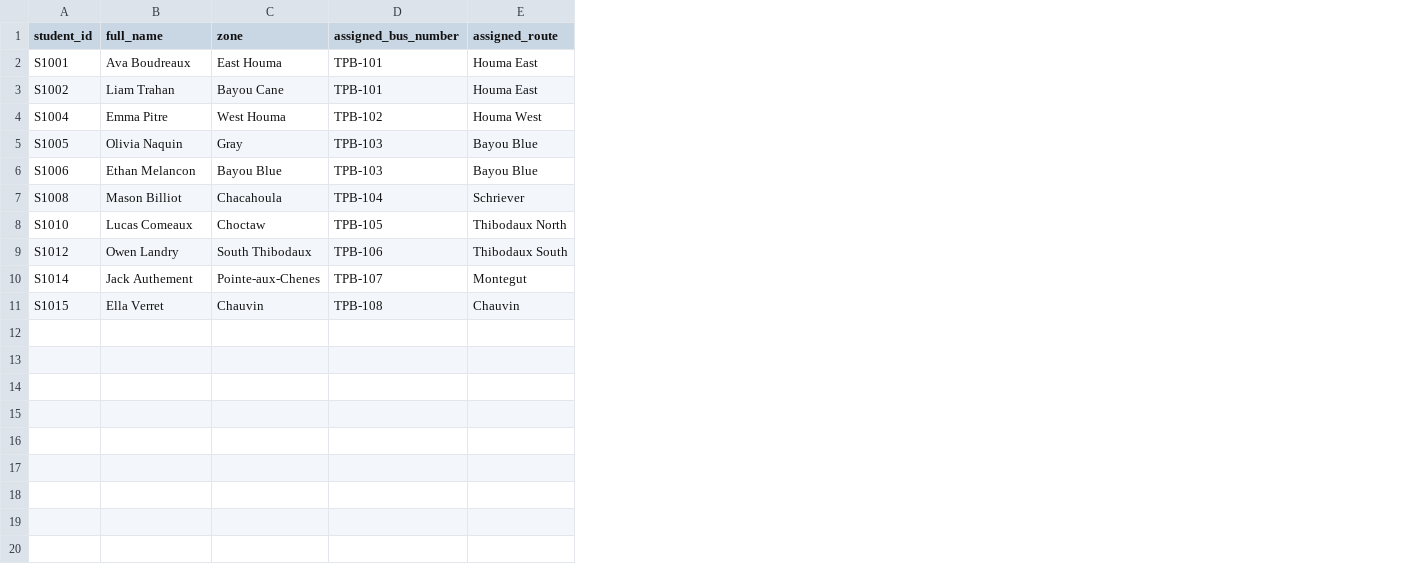
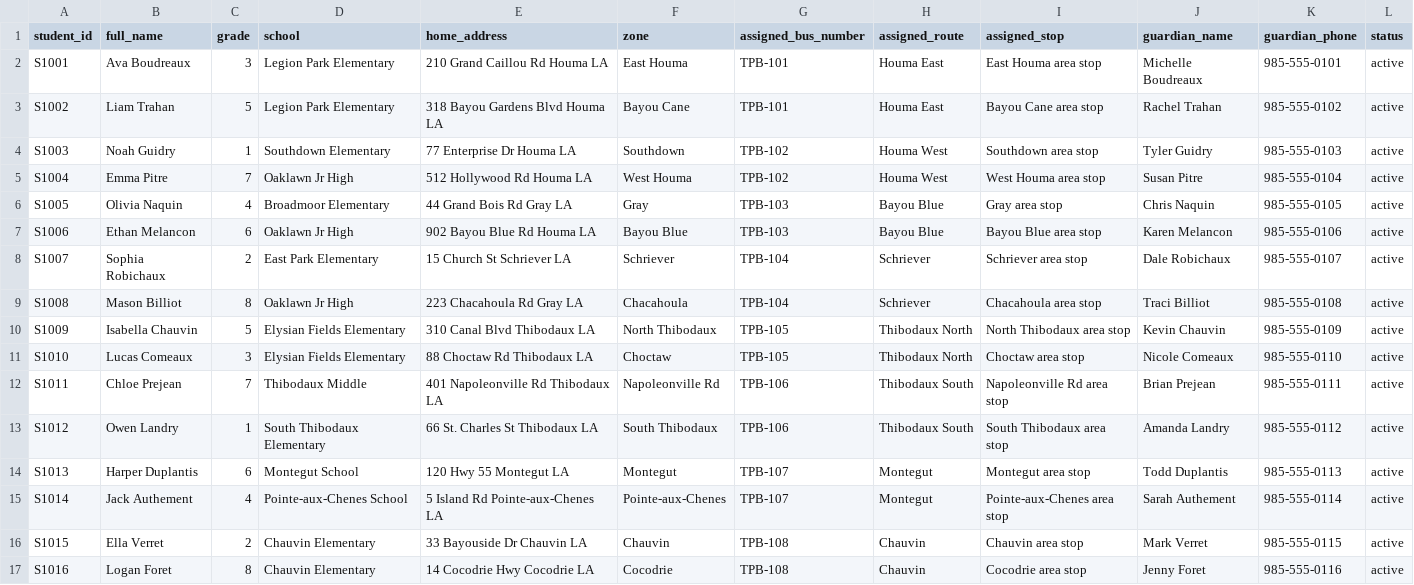
Before and after one commit to hopdot/terrebonne-school-bus-2025-2026, a CSV file: data/students_sync.csv, drawn as a sheet; addresses are those after the commit; the diff names each change by its address in the sheet, - before the commit and + after, or states it on an @@ line.

Commit message:
Nightly sync: 16 students, 8 buses (2026-07-15 02:00 CT)

```diff
--- a/data/students_sync.csv
+++ b/data/students_sync.csv
+column C (grade), rows 2-3: 3 | 5; rows 5-7: 7 | 4 | 6; row 9: 8; row 11: 3; row 13: 1; rows 15-16: 4 | 2
+column D (school), rows 2-3: Legion Park Elementary | Legion Park Elementary; rows 5-7: Oaklawn Jr High | Broadmoor Elementary | Oaklawn Jr High; row 9: Oaklawn Jr High; row 11: Elysian Fields Elementary; row 13: South Thibodaux Elementary; rows 15-16: Pointe-aux-Chenes School | Chauvin Elementary
+column E (home_address), rows 2-3: 210 Grand Caillou Rd Houma LA | 318 Bayou Gardens Blvd Houma LA; rows 5-7: 512 Hollywood Rd Houma LA | 44 Grand Bois Rd Gray LA | 902 Bayou Blue Rd Houma LA; row 9: 223 Chacahoula Rd Gray LA; row 11: 88 Choctaw Rd Thibodaux LA; row 13: 66 St. Charles St Thibodaux LA; rows 15-16: 5 Island Rd Pointe-aux-Chenes LA | 33 Bayouside Dr Chauvin LA
+column I (assigned_stop), rows 2-3: East Houma area stop | Bayou Cane area stop; rows 5-7: West Houma area stop | Gray area stop | Bayou Blue area stop; row 9: Chacahoula area stop; row 11: Choctaw area stop; row 13: South Thibodaux area stop; rows 15-16: Pointe-aux-Chenes area stop | Chauvin area stop
+column J (guardian_name), rows 2-3: Michelle Boudreaux | Rachel Trahan; rows 5-7: Susan Pitre | Chris Naquin | Karen Melancon; row 9: Traci Billiot; row 11: Nicole Comeaux; row 13: Amanda Landry; rows 15-16: Sarah Authement | Mark Verret
+column K (guardian_phone), rows 2-3: 985-555-0101 | 985-555-0102; rows 5-7: 985-555-0104 | 985-555-0105 | 985-555-0106; row 9: 985-555-0108; row 11: 985-555-0110; row 13: 985-555-0112; rows 15-16: 985-555-0114 | 985-555-0115
+column L (status), rows 2-3: active | active; rows 5-7: all active; row 9: active; row 11: active; row 13: active; rows 15-16: active | active
+row 4: S1003 | Noah Guidry | 1 | Southdown Elementary | 77 Enterprise Dr Houma LA | Southdown | TPB-102 | Houma West | Southdown area stop | Tyler Guidry | 985-555-0103 | active
+row 8: S1007 | Sophia Robichaux | 2 | East Park Elementary | 15 Church St Schriever LA | Schriever | TPB-104 | Schriever | Schriever area stop | Dale Robichaux | 985-555-0107 | active
+row 10: S1009 | Isabella Chauvin | 5 | Elysian Fields Elementary | 310 Canal Blvd Thibodaux LA | North Thibodaux | TPB-105 | Thibodaux North | North Thibodaux area stop | Kevin Chauvin | 985-555-0109 | active
+row 12: S1011 | Chloe Prejean | 7 | Thibodaux Middle | 401 Napoleonville Rd Thibodaux LA | Napoleonville Rd | TPB-106 | Thibodaux South | Napoleonville Rd area stop | Brian Prejean | 985-555-0111 | active
+row 14: S1013 | Harper Duplantis | 6 | Montegut School | 120 Hwy 55 Montegut LA | Montegut | TPB-107 | Montegut | Montegut area stop | Todd Duplantis | 985-555-0113 | active
+row 17: S1016 | Logan Foret | 8 | Chauvin Elementary | 14 Cocodrie Hwy Cocodrie LA | Cocodrie | TPB-108 | Chauvin | Cocodrie area stop | Jenny Foret | 985-555-0116 | active
```
Also changed, not shown: data/buses_sync.csv.
